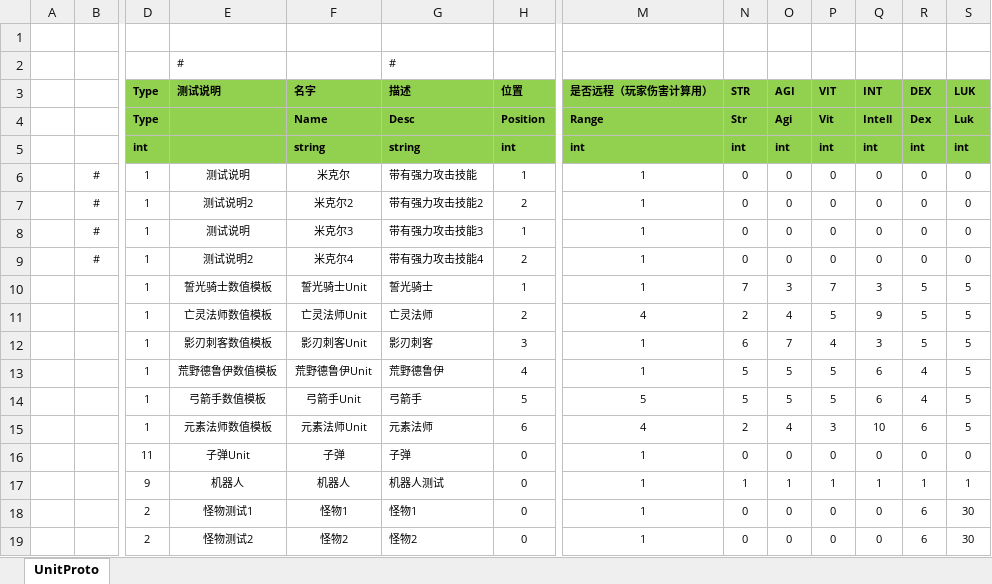
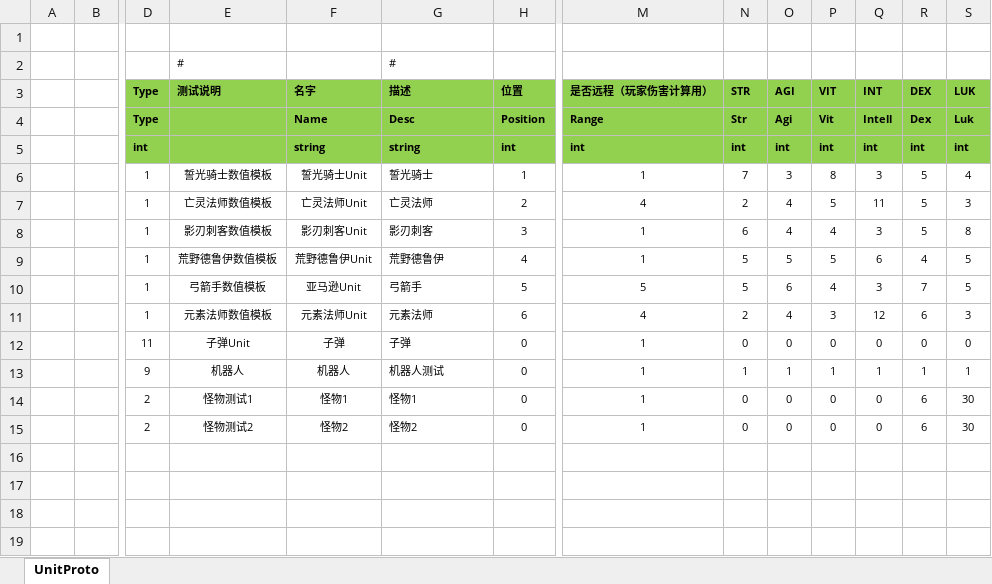
Before and after one commit to classdraw/ETMMO, an Excel workbook: ET-release8.1/Unity/Assets/Config/Excel/UnitConfig.xlsx, sheet UnitProto, drawn as a sheet; only a part is shown, gaps mark what is left out; values as stored, in another font and other column widths than the file's, no borders; removed rows and columns are numbered as before the commit, all else as after; rows hold the shown columns only; the diff names each change by its address in the sheet, - before the commit and + after, or states it on an @@ line.

```diff
--- a/ET-release8.1/Unity/Assets/Config/Excel/UnitConfig.xlsx (sheet UnitProto)
+++ b/ET-release8.1/Unity/Assets/Config/Excel/UnitConfig.xlsx (sheet UnitProto)
-row 6:  | # | 1 | 测试说明 | 米克尔 | 带有强力攻击技能 | 1 | 1 | 0 | 0 | 0 | 0 | 0 | 0
-row 7:  | # | 1 | 测试说明2 | 米克尔2 | 带有强力攻击技能2 | 2 | 1 | 0 | 0 | 0 | 0 | 0 | 0
-row 8:  | # | 1 | 测试说明 | 米克尔3 | 带有强力攻击技能3 | 1 | 1 | 0 | 0 | 0 | 0 | 0 | 0
-row 9:  | # | 1 | 测试说明2 | 米克尔4 | 带有强力攻击技能4 | 2 | 1 | 0 | 0 | 0 | 0 | 0 | 0
-P6 (VIT): 7
+P6 (VIT): 8
-S6 (LUK): 5
+S6 (LUK): 4
-Q7 (INT): 9
+Q7 (INT): 11
-S7 (LUK): 5
+S7 (LUK): 3
-O8 (AGI): 7
+O8 (AGI): 4
-S8 (LUK): 5
+S8 (LUK): 8
-F10 (名字): 弓箭手Unit
+F10 (名字): 亚马逊Unit
-O10 (AGI): 5
+O10 (AGI): 6
-P10 (VIT): 5
+P10 (VIT): 4
-Q10 (INT): 6
+Q10 (INT): 3
-R10 (DEX): 4
+R10 (DEX): 7
-Q11 (INT): 10
+Q11 (INT): 12
-S11 (LUK): 5
+S11 (LUK): 3
```
Also changed, not shown: ET-release8.1/Unity/Assets/Config/Excel/ConstantConfig.xlsx, 10 other files.
